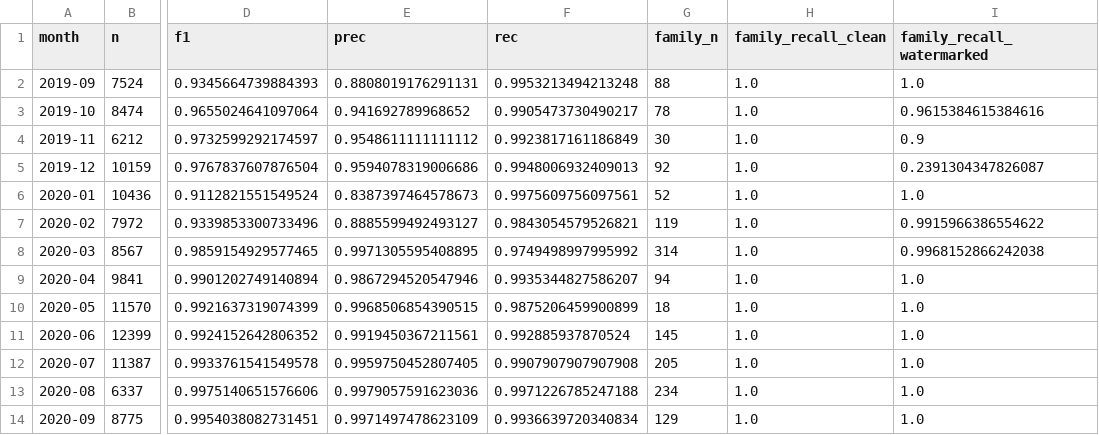
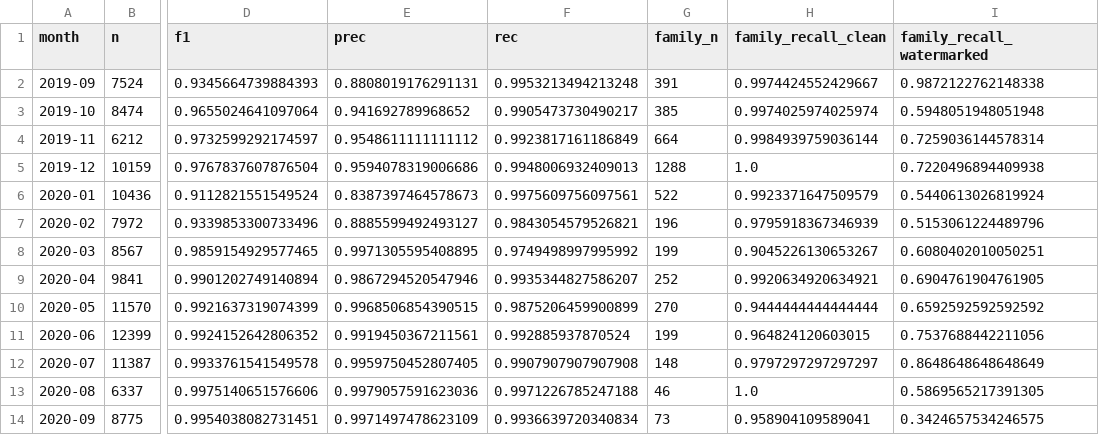
Before and after one commit to shakilahmedemon/poisoning-the-loop-artifact, a CSV file: results/attack_smart_attacked.csv, drawn as a sheet; only a part is shown, gaps mark what is left out; the diff names each change by its address in the sheet, - before the commit and + after, or states it on an @@ line.

```diff
--- a/results/attack_smart_attacked.csv
+++ b/results/attack_smart_attacked.csv
-G2 (family_n): 88
+G2 (family_n): 391
-H2 (family_recall_clean): 1.0
+H2 (family_recall_clean): 0.9974424552429667
-I2 (family_recall_watermarked): 1.0
+I2 (family_recall_watermarked): 0.9872122762148338
-G3 (family_n): 78
+G3 (family_n): 385
-H3 (family_recall_clean): 1.0
+H3 (family_recall_clean): 0.9974025974025974
-I3 (family_recall_watermarked): 0.9615384615384616
+I3 (family_recall_watermarked): 0.5948051948051948
-G4 (family_n): 30
+G4 (family_n): 664
-H4 (family_recall_clean): 1.0
+H4 (family_recall_clean): 0.9984939759036144
-I4 (family_recall_watermarked): 0.9
+I4 (family_recall_watermarked): 0.7259036144578314
-G5 (family_n): 92
+G5 (family_n): 1288
-I5 (family_recall_watermarked): 0.2391304347826087
+I5 (family_recall_watermarked): 0.7220496894409938
-G6 (family_n): 52
+G6 (family_n): 522
-H6 (family_recall_clean): 1.0
+H6 (family_recall_clean): 0.9923371647509579
-I6 (family_recall_watermarked): 1.0
+I6 (family_recall_watermarked): 0.5440613026819924
-G7 (family_n): 119
+G7 (family_n): 196
-H7 (family_recall_clean): 1.0
+H7 (family_recall_clean): 0.9795918367346939
-I7 (family_recall_watermarked): 0.9915966386554622
+I7 (family_recall_watermarked): 0.5153061224489796
-G8 (family_n): 314
+G8 (family_n): 199
-H8 (family_recall_clean): 1.0
+H8 (family_recall_clean): 0.9045226130653267
-I8 (family_recall_watermarked): 0.9968152866242038
+I8 (family_recall_watermarked): 0.6080402010050251
-G9 (family_n): 94
+G9 (family_n): 252
-H9 (family_recall_clean): 1.0
+H9 (family_recall_clean): 0.9920634920634921
-I9 (family_recall_watermarked): 1.0
+I9 (family_recall_watermarked): 0.6904761904761905
-G10 (family_n): 18
+G10 (family_n): 270
-H10 (family_recall_clean): 1.0
+H10 (family_recall_clean): 0.9444444444444444
-I10 (family_recall_watermarked): 1.0
+I10 (family_recall_watermarked): 0.6592592592592592
-G11 (family_n): 145
+G11 (family_n): 199
-H11 (family_recall_clean): 1.0
+H11 (family_recall_clean): 0.964824120603015
-I11 (family_recall_watermarked): 1.0
+I11 (family_recall_watermarked): 0.7537688442211056
-G12 (family_n): 205
+G12 (family_n): 148
-H12 (family_recall_clean): 1.0
+H12 (family_recall_clean): 0.9797297297297297
-I12 (family_recall_watermarked): 1.0
+I12 (family_recall_watermarked): 0.8648648648648649
-G13 (family_n): 234
+G13 (family_n): 46
-I13 (family_recall_watermarked): 1.0
+I13 (family_recall_watermarked): 0.5869565217391305
-G14 (family_n): 129
+G14 (family_n): 73
-H14 (family_recall_clean): 1.0
+H14 (family_recall_clean): 0.958904109589041
-I14 (family_recall_watermarked): 1.0
+I14 (family_recall_watermarked): 0.3424657534246575
```
Also changed, not shown: results/attack_smart_clean.csv, results/results_seeds.csv.
